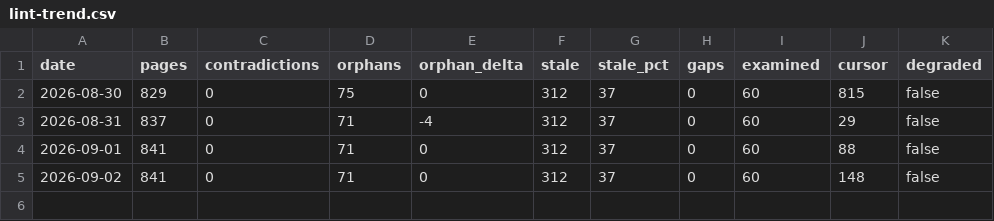
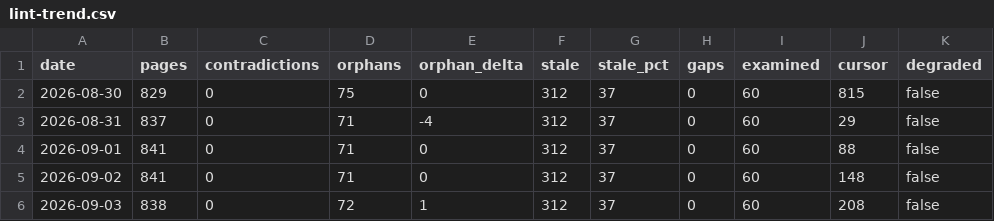
Before and after one commit to jaydubya818/Agentic-KB, a CSV file: wiki/lint-trend.csv, drawn as a sheet; the diff names each change by its address in the sheet, - before the commit and + after, or states it on an @@ line.

Commit message:
chore(lint): trend row 2026-09-03 — orphans 72 (Δ1), stale 37%

```diff
--- a/wiki/lint-trend.csv
+++ b/wiki/lint-trend.csv
+row 6: 2026-09-03 | 838 | 0 | 72 | 1 | 312 | 37 | 0 | 60 | 208 | false
```
